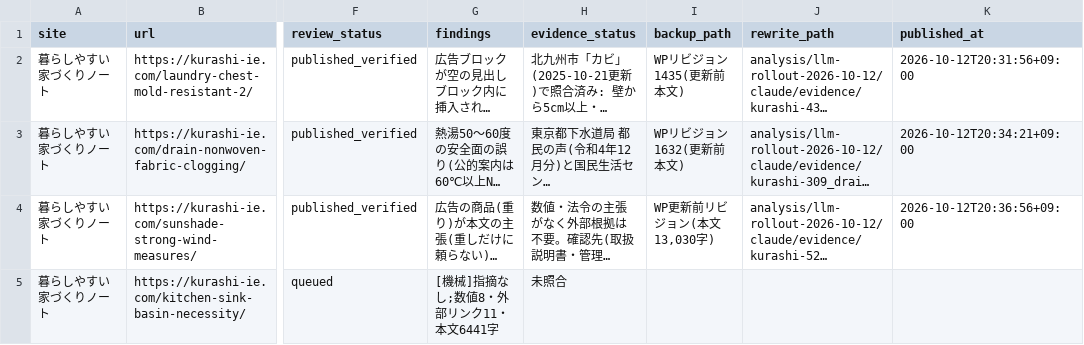
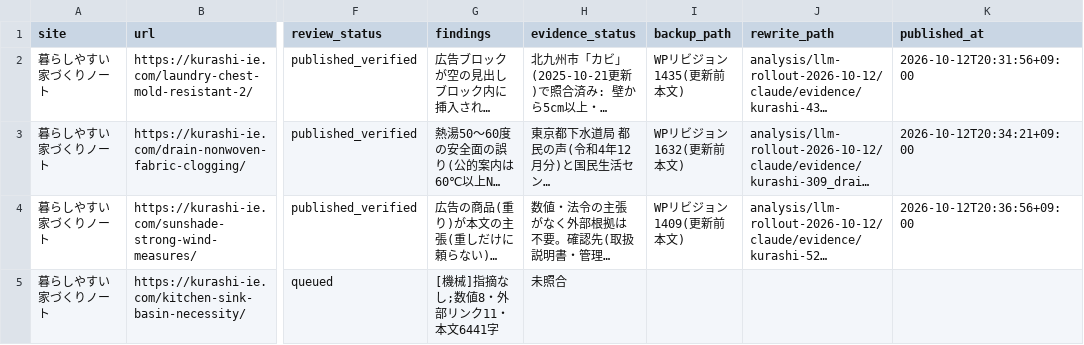
Before and after one commit to ebimayo5/unified-article-app, a CSV file: analysis/llm-rollout-2026-10-12/claude/home_audit.csv, drawn as a sheet; only a part is shown, gaps mark what is left out; long unchanged cells end in …; the diff covers the shown part only; the diff names each change by its address in the sheet, - before the commit and + after, or states it on an @@ line.

```diff
--- a/analysis/llm-rollout-2026-10-12/claude/home_audit.csv
+++ b/analysis/llm-rollout-2026-10-12/claude/home_audit.csv
-I4 (backup_path): WP更新前リビジョン(本文13,030字)
+I4 (backup_path): WPリビジョン1409(更新前本文)
```
Also changed, not shown: 8 edited cells elsewhere in this file, 2 other files.
